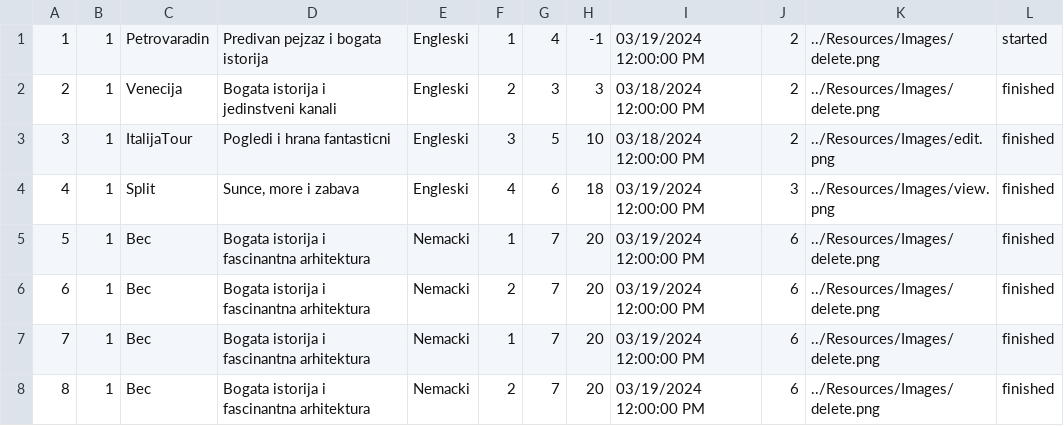
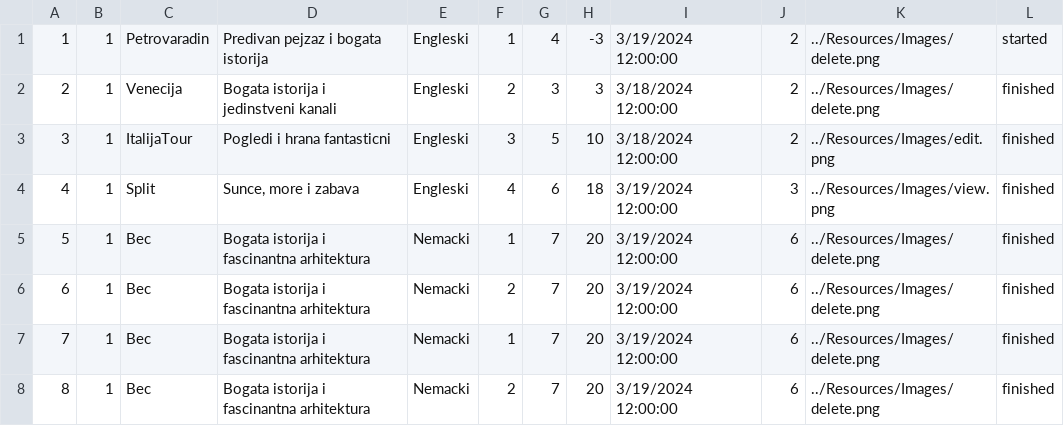
Before and after one commit to m4r1n4181/BookingApp, a CSV file: Resources/Data/tours.csv, drawn as a sheet.

```diff
--- a/Resources/Data/tours.csv
+++ b/Resources/Data/tours.csv
@@ -1,8 +1,8 @@
-1|1|Petrovaradin|Predivan pejzaz i bogata istorija|Engleski|1|4|-1|03/19/2024 12:00:00 PM|2|../Resources/Images/delete.png|started
-2|1|Venecija|Bogata istorija i jedinstveni kanali|Engleski|2|3|3|03/18/2024 12:00:00 PM|2|../Resources/Images/delete.png|finished
-3|1|ItalijaTour|Pogledi i hrana fantasticni|Engleski|3|5|10|03/18/2024 12:00:00 PM|2|../Resources/Images/edit.png|finished
-4|1|Split|Sunce, more i zabava|Engleski|4|6|18|03/19/2024 12:00:00 PM|3|../Resources/Images/view.png|finished
-5|1|Bec|Bogata istorija i fascinantna arhitektura|Nemacki|1|7|20|03/19/2024 12:00:00 PM|6|../Resources/Images/delete.png|finished
-6|1|Bec|Bogata istorija i fascinantna arhitektura|Nemacki|2|7|20|03/19/2024 12:00:00 PM|6|../Resources/Images/delete.png|finished
-7|1|Bec|Bogata istorija i fascinantna arhitektura|Nemacki|1|7|20|03/19/2024 12:00:00 PM|6|../Resources/Images/delete.png|finished
-8|1|Bec|Bogata istorija i fascinantna arhitektura|Nemacki|2|7|20|03/19/2024 12:00:00 PM|6|../Resources/Images/delete.png|finished
+1|1|Petrovaradin|Predivan pejzaz i bogata istorija|Engleski|1|4|-3|3/19/2024 12:00:00|2|../Resources/Images/delete.png|started
+2|1|Venecija|Bogata istorija i jedinstveni kanali|Engleski|2|3|3|3/18/2024 12:00:00|2|../Resources/Images/delete.png|finished
+3|1|ItalijaTour|Pogledi i hrana fantasticni|Engleski|3|5|10|3/18/2024 12:00:00|2|../Resources/Images/edit.png|finished
+4|1|Split|Sunce, more i zabava|Engleski|4|6|18|3/19/2024 12:00:00|3|../Resources/Images/view.png|finished
+5|1|Bec|Bogata istorija i fascinantna arhitektura|Nemacki|1|7|20|3/19/2024 12:00:00|6|../Resources/Images/delete.png|finished
+6|1|Bec|Bogata istorija i fascinantna arhitektura|Nemacki|2|7|20|3/19/2024 12:00:00|6|../Resources/Images/delete.png|finished
+7|1|Bec|Bogata istorija i fascinantna arhitektura|Nemacki|1|7|20|3/19/2024 12:00:00|6|../Resources/Images/delete.png|finished
+8|1|Bec|Bogata istorija i fascinantna arhitektura|Nemacki|2|7|20|3/19/2024 12:00:00|6|../Resources/Images/delete.png|finished
```
Also changed, not shown: Resources/Data/tour-participants.csv, Resources/Data/tour-review.csv, 17 other files.
